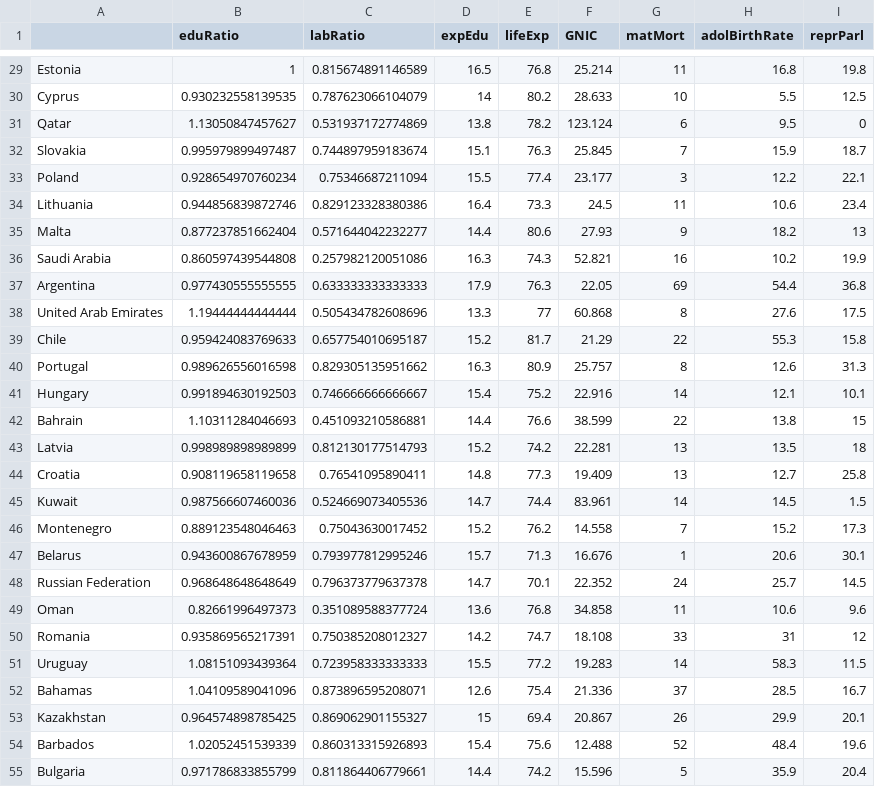
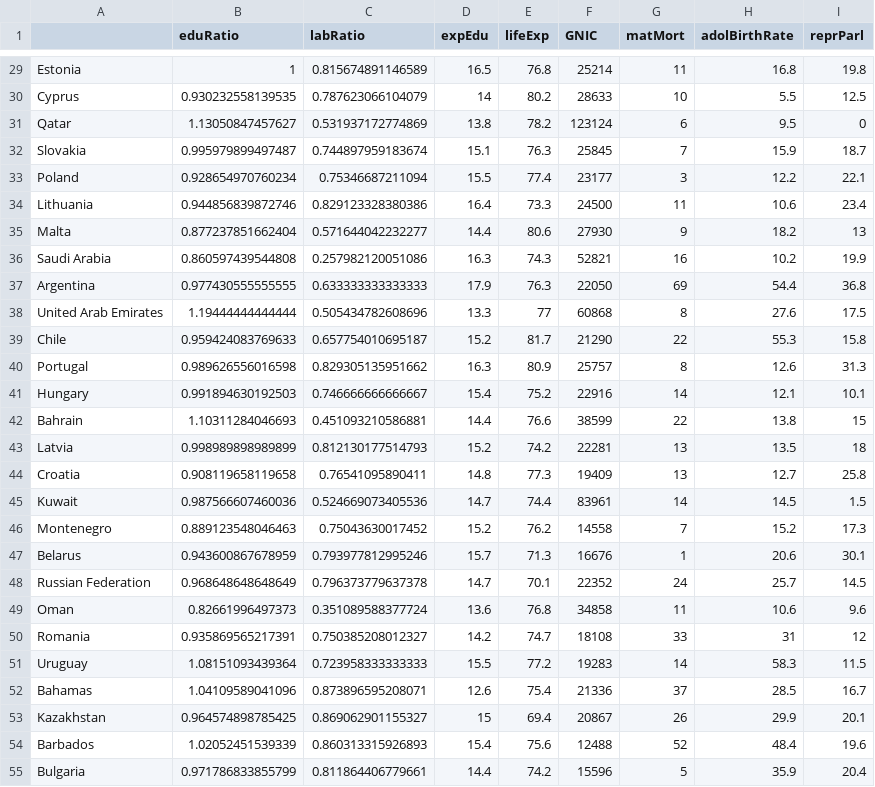
Before and after one commit to Juhous/IODS-project, a CSV file: data/human.csv, drawn as a sheet; only a part is shown, gaps mark what is left out; the diff covers the shown part only.

```diff
--- a/data/human.csv
+++ b/data/human.csv
@@ -29,27 +29,27 @@
-"Estonia",1,0.815674891146589,16.5,76.8,25.214,11,16.8,19.8
-"Cyprus",0.930232558139535,0.787623066104079,14,80.2,28.633,10,5.5,12.5
-"Qatar",1.13050847457627,0.531937172774869,13.8,78.2,123.124,6,9.5,0
-"Slovakia",0.995979899497487,0.744897959183674,15.1,76.3,25.845,7,15.9,18.7
-"Poland",0.928654970760234,0.75346687211094,15.5,77.4,23.177,3,12.2,22.1
-"Lithuania",0.944856839872746,0.829123328380386,16.4,73.3,24.5,11,10.6,23.4
-"Malta",0.877237851662404,0.571644042232277,14.4,80.6,27.93,9,18.2,13
-"Saudi Arabia",0.860597439544808,0.257982120051086,16.3,74.3,52.821,16,10.2,19.9
-"Argentina",0.977430555555555,0.633333333333333,17.9,76.3,22.05,69,54.4,36.8
-"United Arab Emirates",1.19444444444444,0.505434782608696,13.3,77,60.868,8,27.6,17.5
-"Chile",0.959424083769633,0.657754010695187,15.2,81.7,21.29,22,55.3,15.8
-"Portugal",0.989626556016598,0.829305135951662,16.3,80.9,25.757,8,12.6,31.3
-"Hungary",0.991894630192503,0.746666666666667,15.4,75.2,22.916,14,12.1,10.1
-"Bahrain",1.10311284046693,0.451093210586881,14.4,76.6,38.599,22,13.8,15
-"Latvia",0.998989898989899,0.812130177514793,15.2,74.2,22.281,13,13.5,18
-"Croatia",0.908119658119658,0.76541095890411,14.8,77.3,19.409,13,12.7,25.8
-"Kuwait",0.987566607460036,0.524669073405536,14.7,74.4,83.961,14,14.5,1.5
-"Montenegro",0.889123548046463,0.75043630017452,15.2,76.2,14.558,7,15.2,17.3
-"Belarus",0.943600867678959,0.793977812995246,15.7,71.3,16.676,1,20.6,30.1
-"Russian Federation",0.968648648648649,0.796373779637378,14.7,70.1,22.352,24,25.7,14.5
-"Oman",0.82661996497373,0.351089588377724,13.6,76.8,34.858,11,10.6,9.6
-"Romania",0.935869565217391,0.750385208012327,14.2,74.7,18.108,33,31,12
-"Uruguay",1.08151093439364,0.723958333333333,15.5,77.2,19.283,14,58.3,11.5
-"Bahamas",1.04109589041096,0.873896595208071,12.6,75.4,21.336,37,28.5,16.7
-"Kazakhstan",0.964574898785425,0.869062901155327,15,69.4,20.867,26,29.9,20.1
-"Barbados",1.02052451539339,0.860313315926893,15.4,75.6,12.488,52,48.4,19.6
-"Bulgaria",0.971786833855799,0.811864406779661,14.4,74.2,15.596,5,35.9,20.4
+"Estonia",1,0.815674891146589,16.5,76.8,25214,11,16.8,19.8
+"Cyprus",0.930232558139535,0.787623066104079,14,80.2,28633,10,5.5,12.5
+"Qatar",1.13050847457627,0.531937172774869,13.8,78.2,123124,6,9.5,0
+"Slovakia",0.995979899497487,0.744897959183674,15.1,76.3,25845,7,15.9,18.7
+"Poland",0.928654970760234,0.75346687211094,15.5,77.4,23177,3,12.2,22.1
+"Lithuania",0.944856839872746,0.829123328380386,16.4,73.3,24500,11,10.6,23.4
+"Malta",0.877237851662404,0.571644042232277,14.4,80.6,27930,9,18.2,13
+"Saudi Arabia",0.860597439544808,0.257982120051086,16.3,74.3,52821,16,10.2,19.9
+"Argentina",0.977430555555555,0.633333333333333,17.9,76.3,22050,69,54.4,36.8
+"United Arab Emirates",1.19444444444444,0.505434782608696,13.3,77,60868,8,27.6,17.5
+"Chile",0.959424083769633,0.657754010695187,15.2,81.7,21290,22,55.3,15.8
+"Portugal",0.989626556016598,0.829305135951662,16.3,80.9,25757,8,12.6,31.3
+"Hungary",0.991894630192503,0.746666666666667,15.4,75.2,22916,14,12.1,10.1
+"Bahrain",1.10311284046693,0.451093210586881,14.4,76.6,38599,22,13.8,15
+"Latvia",0.998989898989899,0.812130177514793,15.2,74.2,22281,13,13.5,18
+"Croatia",0.908119658119658,0.76541095890411,14.8,77.3,19409,13,12.7,25.8
+"Kuwait",0.987566607460036,0.524669073405536,14.7,74.4,83961,14,14.5,1.5
+"Montenegro",0.889123548046463,0.75043630017452,15.2,76.2,14558,7,15.2,17.3
+"Belarus",0.943600867678959,0.793977812995246,15.7,71.3,16676,1,20.6,30.1
+"Russian Federation",0.968648648648649,0.796373779637378,14.7,70.1,22352,24,25.7,14.5
+"Oman",0.82661996497373,0.351089588377724,13.6,76.8,34858,11,10.6,9.6
+"Romania",0.935869565217391,0.750385208012327,14.2,74.7,18108,33,31,12
+"Uruguay",1.08151093439364,0.723958333333333,15.5,77.2,19283,14,58.3,11.5
+"Bahamas",1.04109589041096,0.873896595208071,12.6,75.4,21336,37,28.5,16.7
+"Kazakhstan",0.964574898785425,0.869062901155327,15,69.4,20867,26,29.9,20.1
+"Barbados",1.02052451539339,0.860313315926893,15.4,75.6,12488,52,48.4,19.6
+"Bulgaria",0.971786833855799,0.811864406779661,14.4,74.2,15596,5,35.9,20.4
```
Also changed, not shown: 122 edited cells elsewhere in this file, 5 other files.
